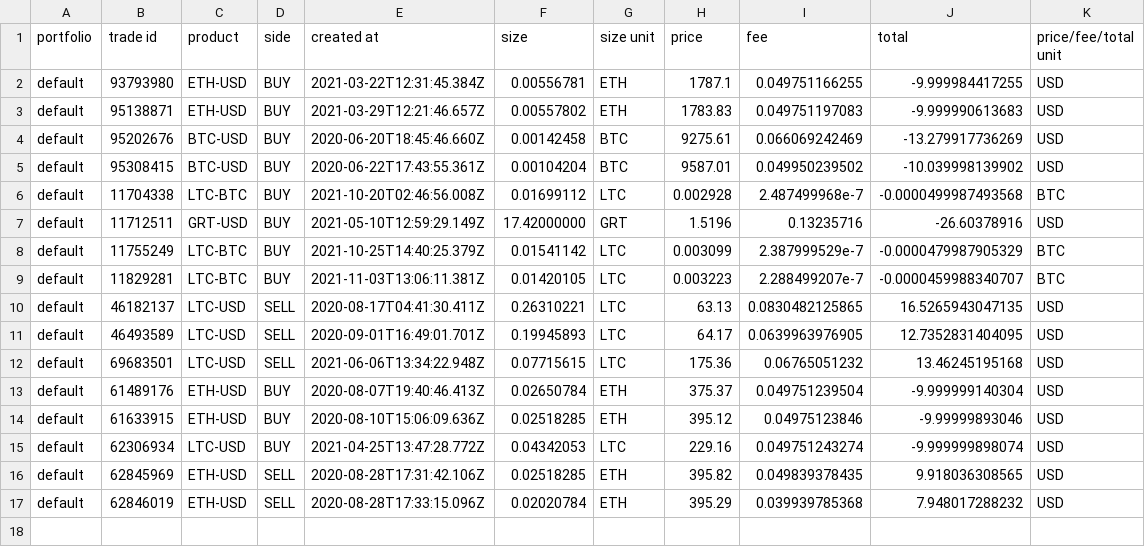
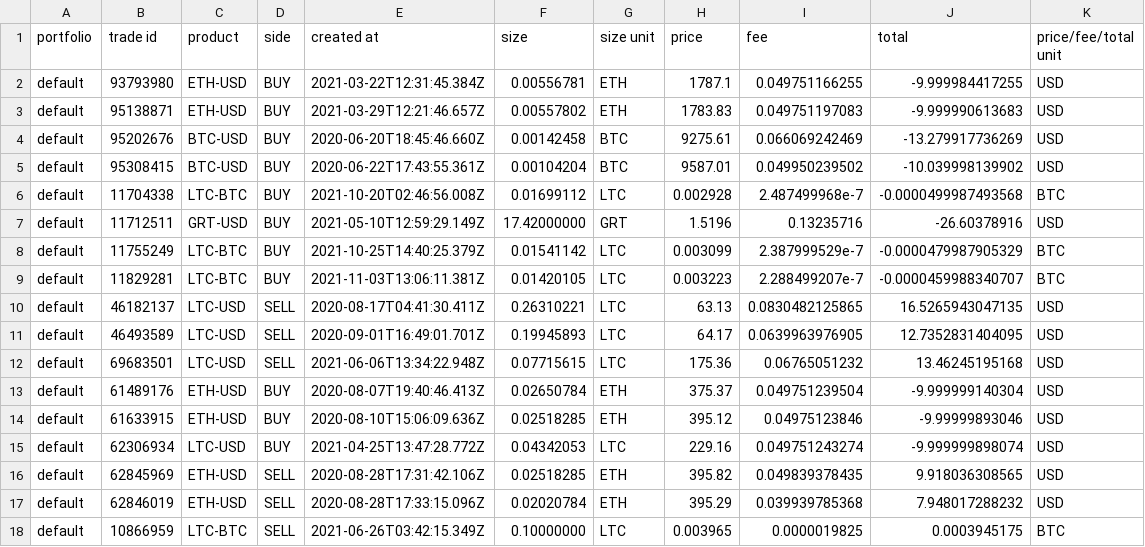
Before and after one commit to teleprint-me/archive, a CSV file: data/in/coinbase-pro-fills.csv, drawn as a sheet; the diff names each change by its address in the sheet, - before the commit and + after, or states it on an @@ line.

Commit message:
Add coinbase pro csv package
Signed-off-by: teleprint-me <77757836+teleprint-me@users.noreply.github.com>

```diff
--- a/data/in/coinbase-pro-fills.csv
+++ b/data/in/coinbase-pro-fills.csv
+row 18: default | 10866959 | LTC-BTC | SELL | 2021-06-26T03:42:15.349Z | 0.10000000 | LTC | 0.003965 | 0.0000019825 | 0.0003945175 | BTC
```
Also changed, not shown: 8 other files.
